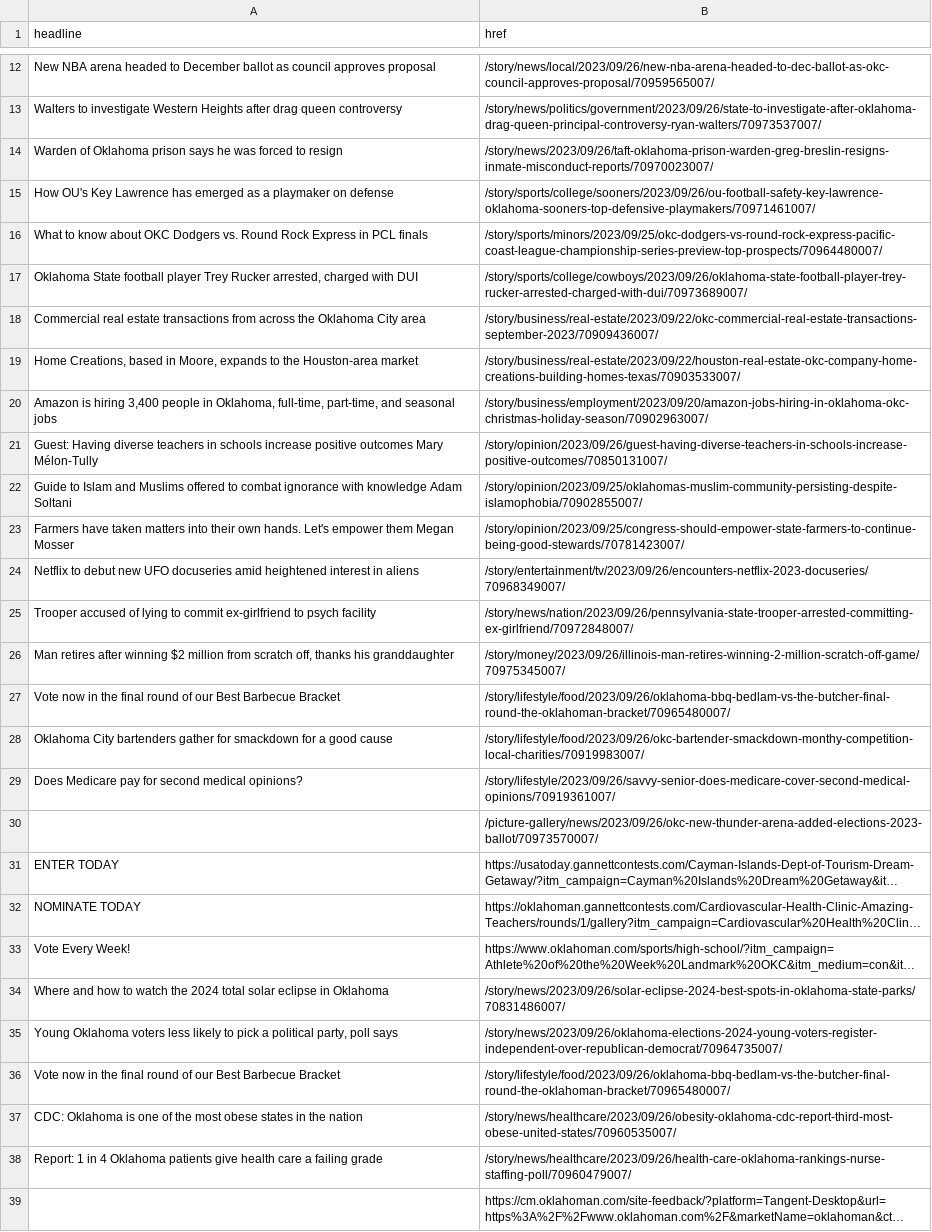
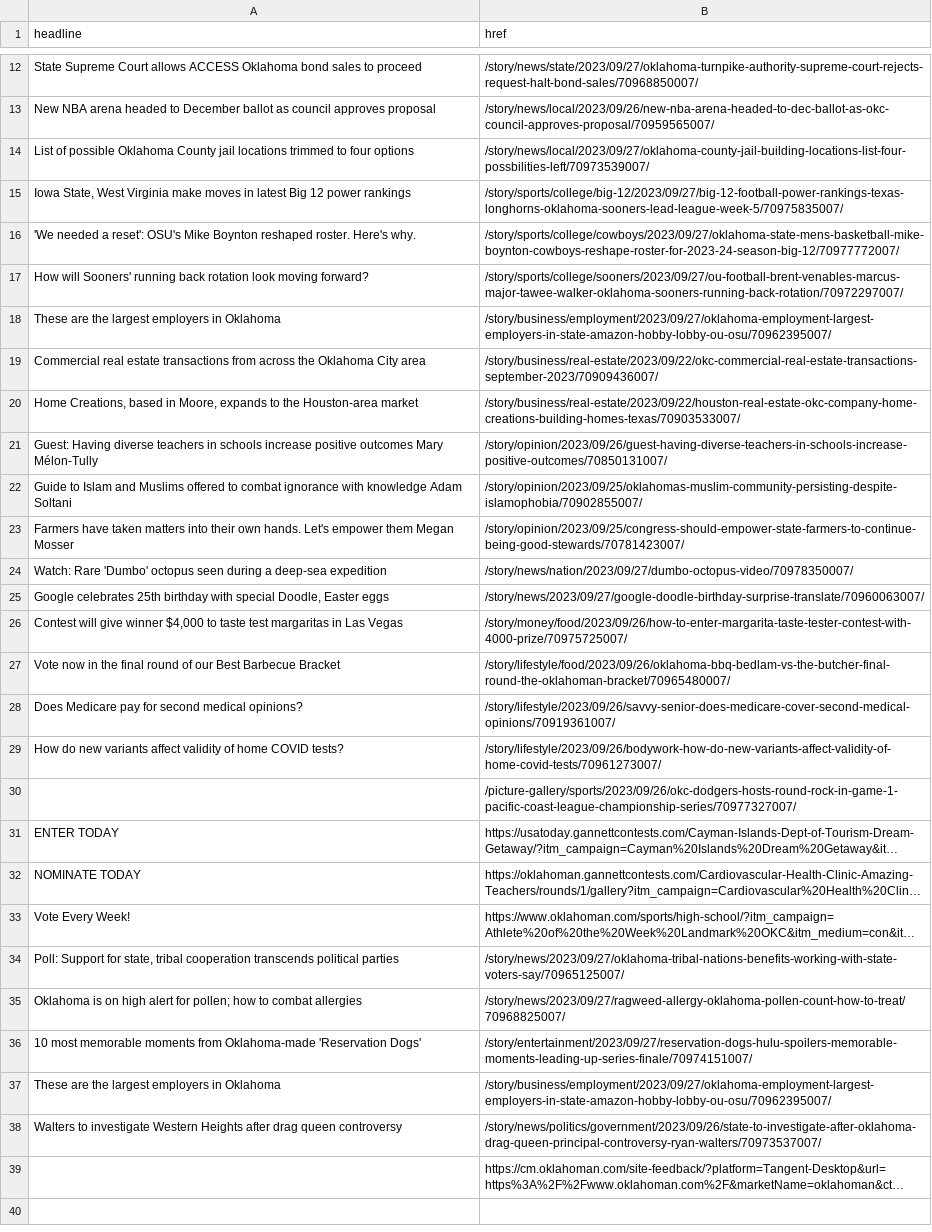
Before and after one commit to jessieblaeser/auto-scraper, a CSV file: oklahoman.csv, drawn as a sheet; only a part is shown, gaps mark what is left out; long unchanged cells end in …; removed rows and columns are numbered as before the commit, all else as after; the diff covers the shown part only; the diff names each change by its address in the sheet, - before the commit and + after, or states it on an @@ line.

```diff
--- a/oklahoman.csv
+++ b/oklahoman.csv
+row 12: State Supreme Court allows ACCESS Oklahoma bond sales to proceed | /story/news/state/2023/09/27/oklahoma-turnpike-authority-supreme-court-rejects-request-halt-bond-sales/70968850007/
-row 13: Walters to investigate Western Heights after drag queen controversy | /story/news/politics/government/2023/09/26/state-to-investigate-after-oklahoma-drag-queen-principal-controversy-ryan-walters/70973537007/
-row 14: Warden of Oklahoma prison says he was forced to resign | /story/news/2023/09/26/taft-oklahoma-prison-warden-greg-breslin-resigns-inmate-misconduct-reports/70970023007/
-row 15: How OU's Key Lawrence has emerged as a playmaker on defense | /story/sports/college/sooners/2023/09/26/ou-football-safety-key-lawrence-oklahoma-sooners-top-defensive-playmakers/70971461007/
-row 16: What to know about OKC Dodgers vs. Round Rock Express in PCL finals | /story/sports/minors/2023/09/25/okc-dodgers-vs-round-rock-express-pacific-coast-league-championship-series-preview-top-prospects/70964480007/
-row 17: Oklahoma State football player Trey Rucker arrested, charged with DUI | /story/sports/college/cowboys/2023/09/26/oklahoma-state-football-player-trey-rucker-arrested-charged-with-dui/70973689007/
+row 14: List of possible Oklahoma County jail locations trimmed to four options | /story/news/local/2023/09/27/oklahoma-county-jail-building-locations-list-four-possbilities-left/70973539007/
+row 15: Iowa State, West Virginia make moves in latest Big 12 power rankings | /story/sports/college/big-12/2023/09/27/big-12-football-power-rankings-texas-longhorns-oklahoma-sooners-lead-league-week-5/70975835007/
+row 16: 'We needed a reset': OSU's Mike Boynton reshaped roster. Here's why. | /story/sports/college/cowboys/2023/09/27/oklahoma-state-mens-basketball-mike-boynton-cowboys-reshape-roster-for-2023-24-season-big-12/70977772007/
+row 17: How will Sooners' running back rotation look moving forward? | /story/sports/college/sooners/2023/09/27/ou-football-brent-venables-marcus-major-tawee-walker-oklahoma-sooners-running-back-rotation/70972297007/
+row 18: These are the largest employers in Oklahoma | /story/business/employment/2023/09/27/oklahoma-employment-largest-employers-in-state-amazon-hobby-lobby-ou-osu/70962395007/
-row 20: Amazon is hiring 3,400 people in Oklahoma, full-time, part-time, and seasonal jobs | /story/business/employment/2023/09/20/amazon-jobs-hiring-in-oklahoma-okc-christmas-holiday-season/70902963007/
-row 24: Netflix to debut new UFO docuseries amid heightened interest in aliens | /story/entertainment/tv/2023/09/26/encounters-netflix-2023-docuseries/70968349007/
-row 25: Trooper accused of lying to commit ex-girlfriend to psych facility | /story/news/nation/2023/09/26/pennsylvania-state-trooper-arrested-committing-ex-girlfriend/70972848007/
-row 26: Man retires after winning $2 million from scratch off, thanks his granddaughter | /story/money/2023/09/26/illinois-man-retires-winning-2-million-scratch-off-game/70975345007/
+row 24: Watch: Rare 'Dumbo' octopus seen during a deep-sea expedition | /story/news/nation/2023/09/27/dumbo-octopus-video/70978350007/
+row 25: Google celebrates 25th birthday with special Doodle, Easter eggs | /story/news/2023/09/27/google-doodle-birthday-surprise-translate/70960063007/
+row 26: Contest will give winner $4,000 to taste test margaritas in Las Vegas | /story/money/food/2023/09/26/how-to-enter-margarita-taste-tester-contest-with-4000-prize/70975725007/
-row 28: Oklahoma City bartenders gather for smackdown for a good cause | /story/lifestyle/food/2023/09/26/okc-bartender-smackdown-monthy-competition-local-charities/70919983007/
+row 29: How do new variants affect validity of home COVID tests? | /story/lifestyle/2023/09/26/bodywork-how-do-new-variants-affect-validity-of-home-covid-tests/70961273007/
-B30 (href): /picture-gallery/news/2023/09/26/okc-new-thunder-arena-added-elections-2023-ballot/70973570007/
+B30 (href): /picture-gallery/sports/2023/09/26/okc-dodgers-hosts-round-rock-in-game-1-pacific-coast-league-championship-series/70977327007/
-row 34: Where and how to watch the 2024 total solar eclipse in Oklahoma | /story/news/2023/09/26/solar-eclipse-2024-best-spots-in-oklahoma-state-parks/70831486007/
-row 35: Young Oklahoma voters less likely to pick a political party, poll says | /story/news/2023/09/26/oklahoma-elections-2024-young-voters-register-independent-over-republican-democrat/70964735007/
@@ row 36 moved to row 8: Vote now in the final round of our Best … @@
-row 37: CDC: Oklahoma is one of the most obese states in the nation | /story/news/healthcare/2023/09/26/obesity-oklahoma-cdc-report-third-most-obese-united-states/70960535007/
-row 38: Report: 1 in 4 Oklahoma patients give health care a failing grade | /story/news/healthcare/2023/09/26/health-care-oklahoma-rankings-nurse-staffing-poll/70960479007/
+row 34: Poll: Support for state, tribal cooperation transcends political parties | /story/news/2023/09/27/oklahoma-tribal-nations-benefits-working-with-state-voters-say/70965125007/
+row 35: Oklahoma is on high alert for pollen; how to combat allergies | /story/news/2023/09/27/ragweed-allergy-oklahoma-pollen-count-how-to-treat/70968825007/
+row 36: 10 most memorable moments from Oklahoma-made 'Reservation Dogs' | /story/entertainment/2023/09/27/reservation-dogs-hulu-spoilers-memorable-moments-leading-up-series-finale/70974151007/
+row 37: These are the largest employers in Oklahoma | /story/business/employment/2023/09/27/oklahoma-employment-largest-employers-in-state-amazon-hobby-lobby-ou-osu/70962395007/
@@ row 4 moved to row 38: Walters to investigate Western Heights a… @@
```
Also changed, not shown: 6 added rows and 6 removed rows elsewhere in this file.
